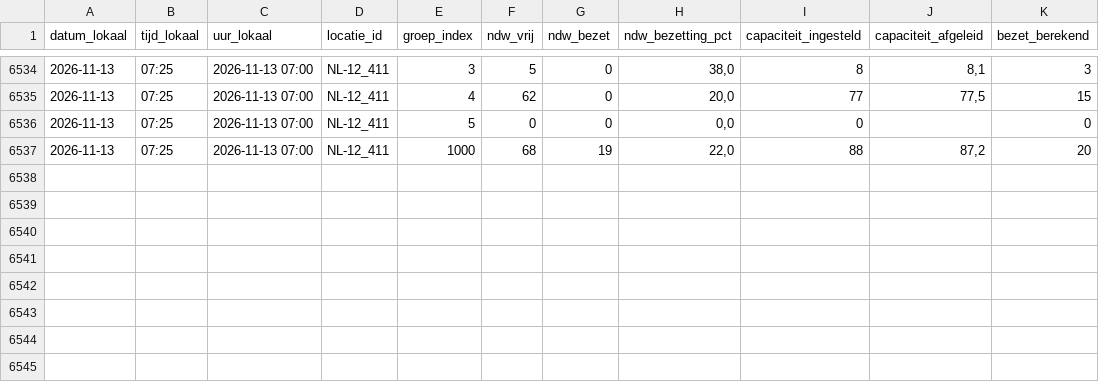
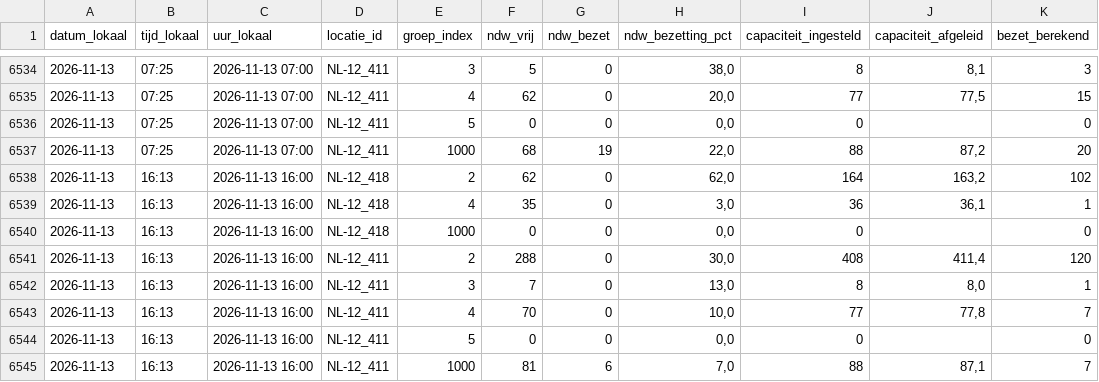
Before and after one commit to CalsterVierpol/Maasvlakte_Plaza, a CSV file: data/truckparking_groepen.csv, drawn as a sheet; only a part is shown, gaps mark what is left out.

```diff
--- a/data/truckparking_groepen.csv
+++ b/data/truckparking_groepen.csv
@@ -6537 +6537,9 @@
 2026-11-13;07:25;2026-11-13 07:00;NL-12_411;1000;68;19;22,0;88;87,2;20
+2026-11-13;16:13;2026-11-13 16:00;NL-12_418;2;62;0;62,0;164;163,2;102
+2026-11-13;16:13;2026-11-13 16:00;NL-12_418;4;35;0;3,0;36;36,1;1
+2026-11-13;16:13;2026-11-13 16:00;NL-12_418;1000;0;0;0,0;0;;0
+2026-11-13;16:13;2026-11-13 16:00;NL-12_411;2;288;0;30,0;408;411,4;120
+2026-11-13;16:13;2026-11-13 16:00;NL-12_411;3;7;0;13,0;8;8,0;1
+2026-11-13;16:13;2026-11-13 16:00;NL-12_411;4;70;0;10,0;77;77,8;7
+2026-11-13;16:13;2026-11-13 16:00;NL-12_411;5;0;0;0,0;0;;0
+2026-11-13;16:13;2026-11-13 16:00;NL-12_411;1000;81;6;7,0;88;87,1;7
```
Also changed, not shown: data/truckparking_log.csv.
